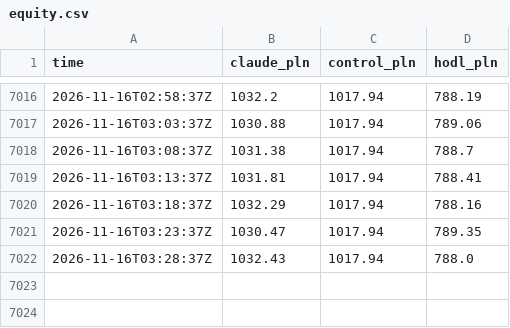
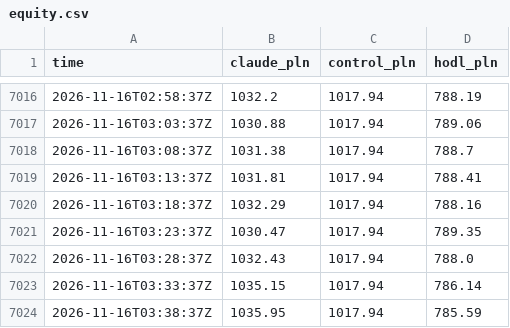
Before and after one commit to omikse/github-trader, a CSV file: docs/data/equity.csv, drawn as a sheet; only a part is shown, gaps mark what is left out; the diff names each change by its address in the sheet, - before the commit and + after, or states it on an @@ line.

```diff
--- a/docs/data/equity.csv
+++ b/docs/data/equity.csv
+row 7023: 2026-11-16T03:33:37Z | 1035.15 | 1017.94 | 786.14
+row 7024: 2026-11-16T03:38:37Z | 1035.95 | 1017.94 | 785.59
```
Also changed, not shown: 4 other files.
